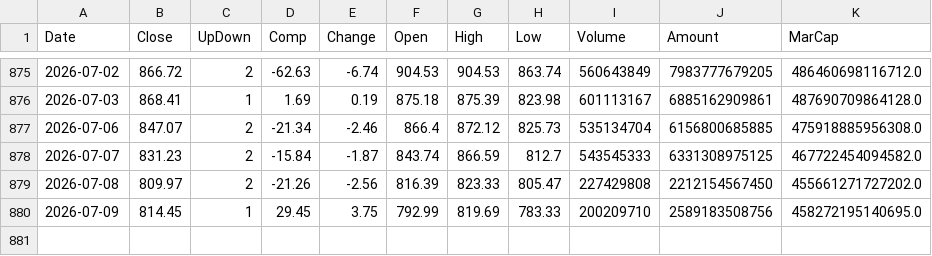
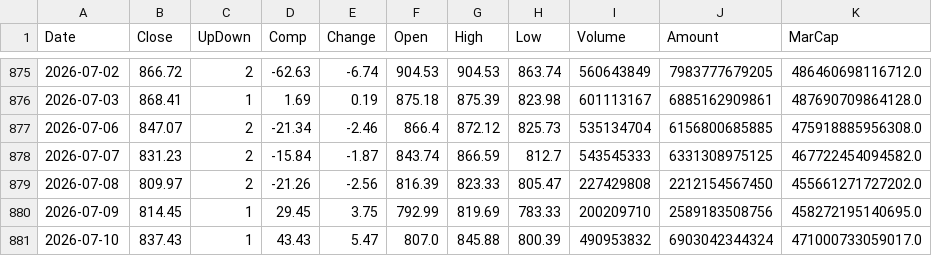
Before and after one commit to spark142857142857/GraduateProject, a CSV file: data/price/KQ11.csv, drawn as a sheet; only a part is shown, gaps mark what is left out.

```diff
--- a/data/price/KQ11.csv
+++ b/data/price/KQ11.csv
@@ -880 +880,2 @@ Date,Close,UpDown,Comp,Change,Open,High,Low,Volume,Amount,MarCap
 2026-07-09,814.45,1,29.45,3.75,792.99,819.69,783.33,200209710,2589183508756,458272195140695.0
+2026-07-10,837.43,1,43.43,5.47,807.0,845.88,800.39,490953832,6903042344324,471000733059017.0
```
Also changed, not shown: data/price/KS11.csv, results/experiment/cond2/gemini-2.5-flash-lite/checkpoint.csv, 37 other files.
